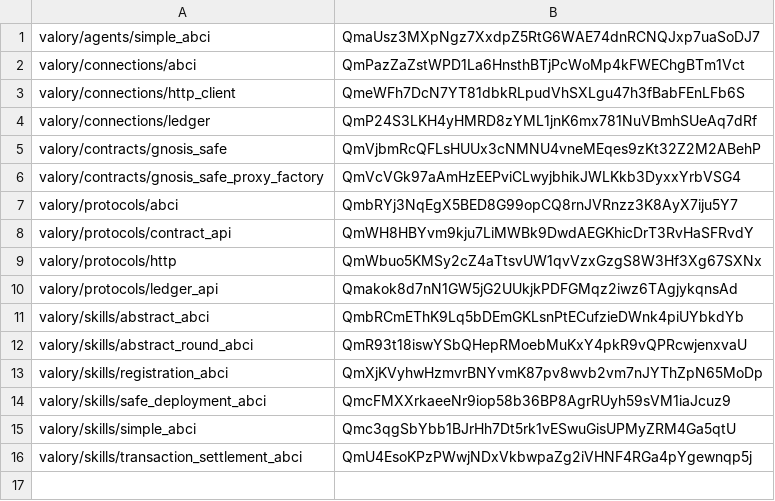
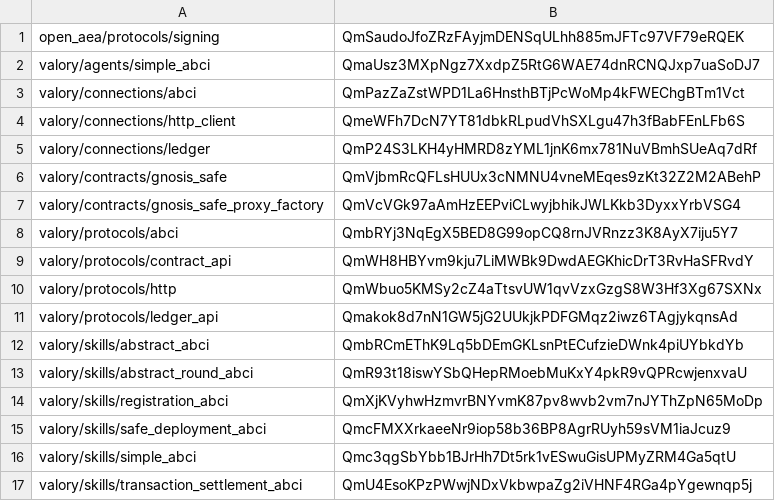
Before and after one commit to valory-xyz/agent-academy-2, a CSV file: packages/hashes.csv, drawn as a sheet; the diff names each change by its address in the sheet, - before the commit and + after, or states it on an @@ line.

Commit message:
fix: hashes

```diff
--- a/packages/hashes.csv
+++ b/packages/hashes.csv
+row 1: open_aea/protocols/signing | QmSaudoJfoZRzFAyjmDENSqULhh885mJFTc97VF79eRQEK
```
